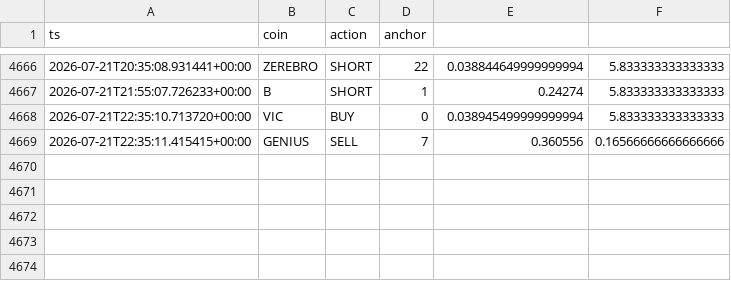
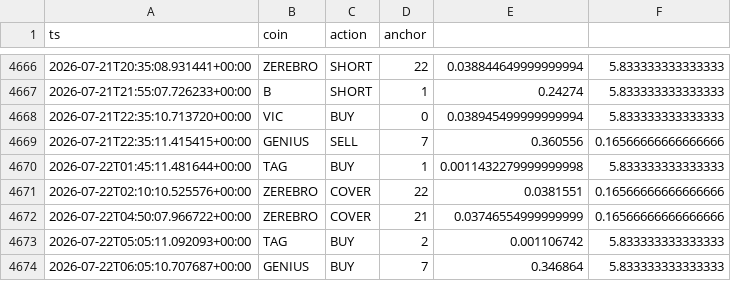
Before and after one commit to AlexeyKharin06/bots-cluster-, a CSV file: memory/trade/paper_v1/paper_trades_grid.csv, drawn as a sheet; only a part is shown, gaps mark what is left out; the diff names each change by its address in the sheet, - before the commit and + after, or states it on an @@ line.

Commit message:
trade paper_v1 auto 2026-07-22_06:17

```diff
--- a/memory/trade/paper_v1/paper_trades_grid.csv
+++ b/memory/trade/paper_v1/paper_trades_grid.csv
+row 4670: 2026-07-22T01:45:11.481644+00:00 | TAG | BUY | 1 | 0.0011432279999999998 | 5.833333333333333
+row 4671: 2026-07-22T02:10:10.525576+00:00 | ZEREBRO | COVER | 22 | 0.0381551 | 0.16566666666666666
+row 4672: 2026-07-22T04:50:07.966722+00:00 | ZEREBRO | COVER | 21 | 0.03746554999999999 | 0.16566666666666666
+row 4673: 2026-07-22T05:05:11.092093+00:00 | TAG | BUY | 2 | 0.001106742 | 5.833333333333333
+row 4674: 2026-07-22T06:05:10.707687+00:00 | GENIUS | BUY | 7 | 0.346864 | 5.833333333333333
```
Also changed, not shown: memory/trade/paper_v1/paper_trades_breakout.csv, 12 other files.
